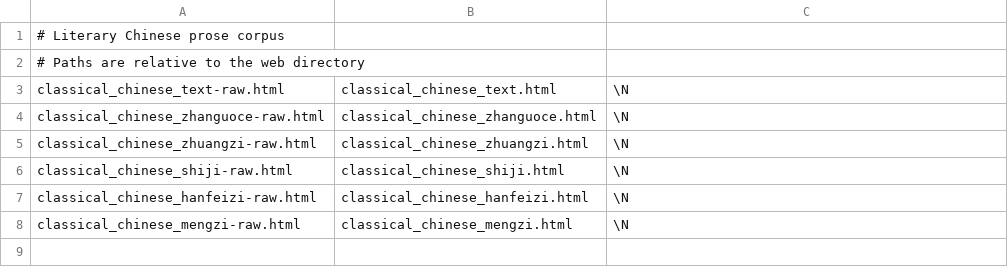
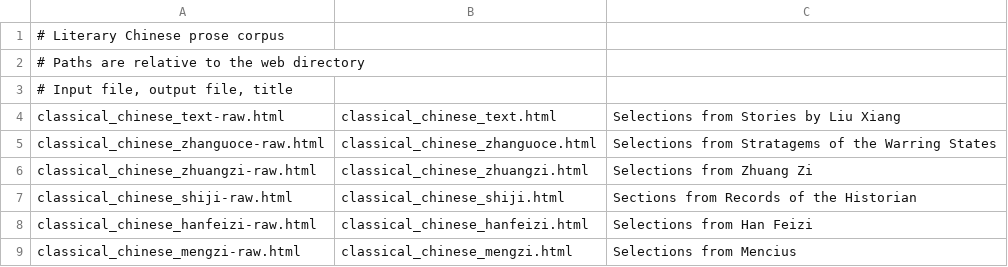
Before and after one commit to alexamies/chinesenotes.com, a CSV file: data/corpus/literary_chinese_prose.csv, drawn as a sheet.

```diff
--- a/data/corpus/literary_chinese_prose.csv
+++ b/data/corpus/literary_chinese_prose.csv
@@ -2,7 +2,8 @@
 # Paths are relative to the web directory
-classical_chinese_text-raw.html	classical_chinese_text.html	\N
-classical_chinese_zhanguoce-raw.html	classical_chinese_zhanguoce.html	\N
-classical_chinese_zhuangzi-raw.html	classical_chinese_zhuangzi.html	\N
-classical_chinese_shiji-raw.html	classical_chinese_shiji.html	\N
-classical_chinese_hanfeizi-raw.html	classical_chinese_hanfeizi.html	\N
-classical_chinese_mengzi-raw.html	classical_chinese_mengzi.html	\N
+# Input file, output file, title
+classical_chinese_text-raw.html	classical_chinese_text.html	Selections from Stories by Liu Xiang
+classical_chinese_zhanguoce-raw.html	classical_chinese_zhanguoce.html	Selections from Stratagems of the Warring States
+classical_chinese_zhuangzi-raw.html	classical_chinese_zhuangzi.html	Selections from Zhuang Zi
+classical_chinese_shiji-raw.html	classical_chinese_shiji.html	Sections from Records of the Historian
+classical_chinese_hanfeizi-raw.html	classical_chinese_hanfeizi.html	Selections from Han Feizi
+classical_chinese_mengzi-raw.html	classical_chinese_mengzi.html	Selections from Mencius
```
Also changed, not shown: data/corpus/collections.csv, data/corpus/shuowen.csv, 35 other files.
